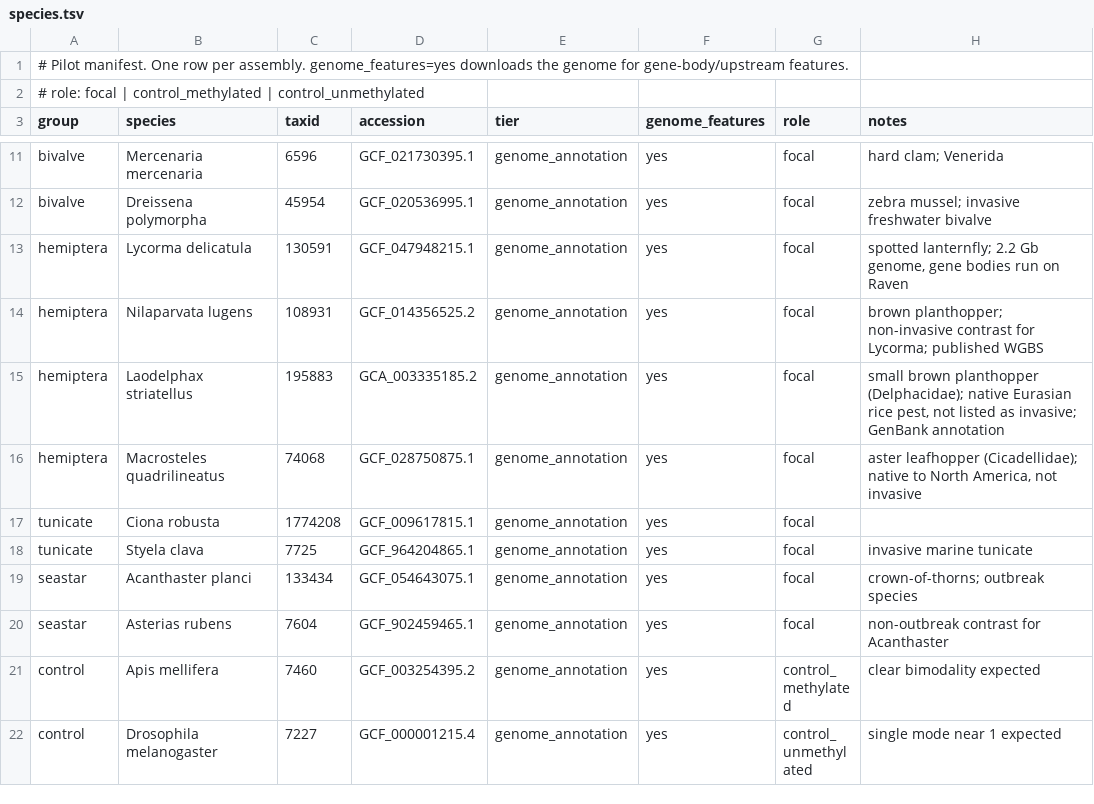
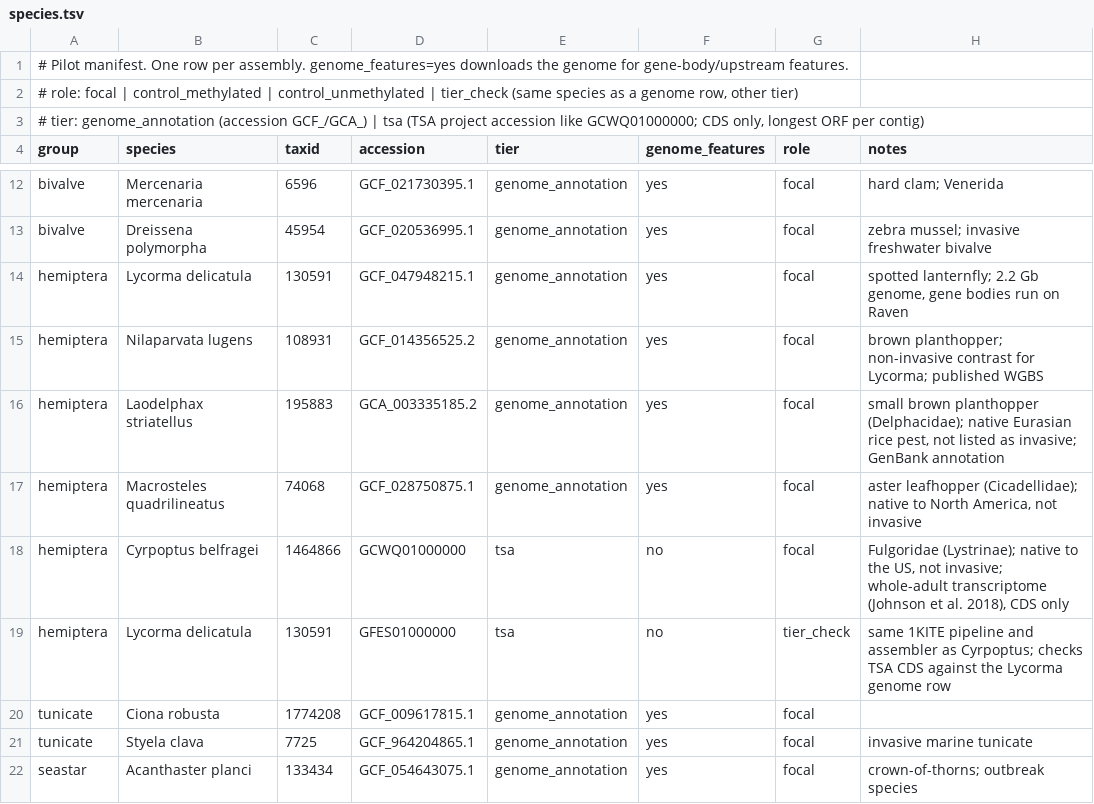
Before and after one commit to sr320/project-cpg-me, a TSV file: manifest/species.tsv, drawn as a sheet; only a part is shown, gaps mark what is left out; the shorter side is filled out with more unchanged rows.

```diff
--- a/manifest/species.tsv
+++ b/manifest/species.tsv
@@ -1,3 +1,4 @@
 # Pilot manifest. One row per assembly. genome_features=yes downloads the genome for gene-body/upstream features.
-# role: focal | control_methylated | control_unmethylated
+# role: focal | control_methylated | control_unmethylated | tier_check (same species as a genome row, other tier)
+# tier: genome_annotation (accession GCF_/GCA_) | tsa (TSA project accession like GCWQ01000000; CDS only, longest ORF per contig)
 group	species	taxid	accession	tier	genome_features	role	notes
@@ -16,2 +17,4 @@ hemiptera	Laodelphax striatellus	195883	GCA_003335185.2	genome_annotation	yes	fo
 hemiptera	Macrosteles quadrilineatus	74068	GCF_028750875.1	genome_annotation	yes	focal	aster leafhopper (Cicadellidae); native to North America, not invasive
+hemiptera	Cyrpoptus belfragei	1464866	GCWQ01000000	tsa	no	focal	Fulgoridae (Lystrinae); native to the US, not invasive; whole-adult transcriptome (Johnson et al. 2018), CDS only
+hemiptera	Lycorma delicatula	130591	GFES01000000	tsa	no	tier_check	same 1KITE pipeline and assembler as Cyrpoptus; checks TSA CDS against the Lycorma genome row
 tunicate	Ciona robusta	1774208	GCF_009617815.1	genome_annotation	yes	focal	
```
Also changed, not shown: analysis/pilot_summary.tsv, 10 other files.
